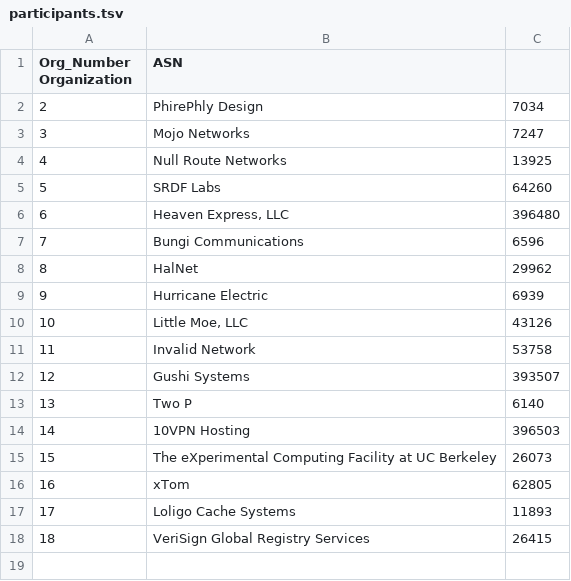
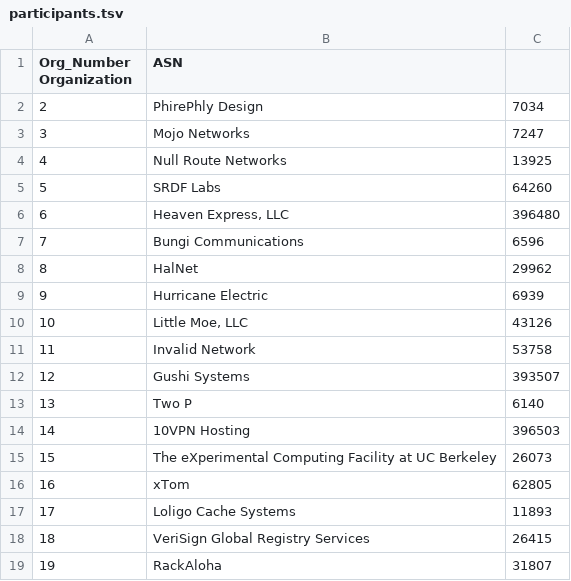
Before and after one commit to PhirePhly/fcix, a TSV file: participants.tsv, drawn as a sheet.

Commit message:
Added participant RackAloha

```diff
--- a/participants.tsv
+++ b/participants.tsv
@@ -18 +18,2 @@ Org_Number Organization	ASN
 18	VeriSign Global Registry Services	26415
+19	RackAloha	31807
```
